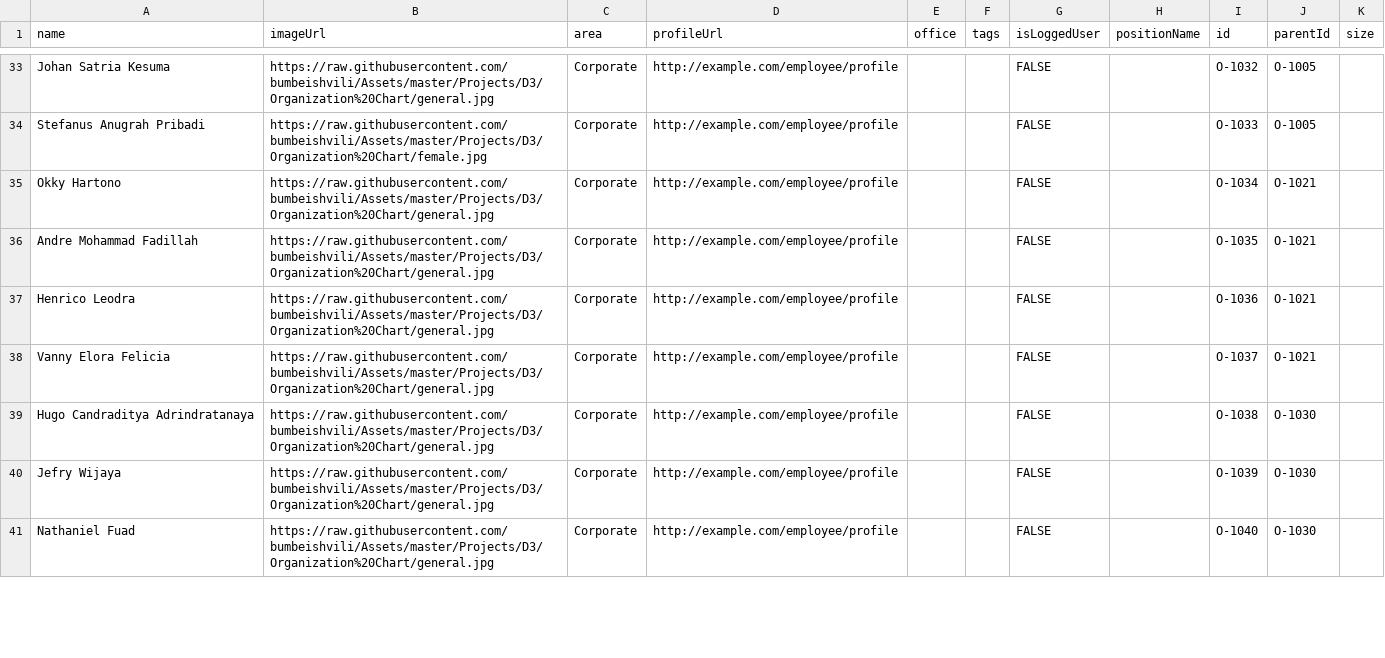
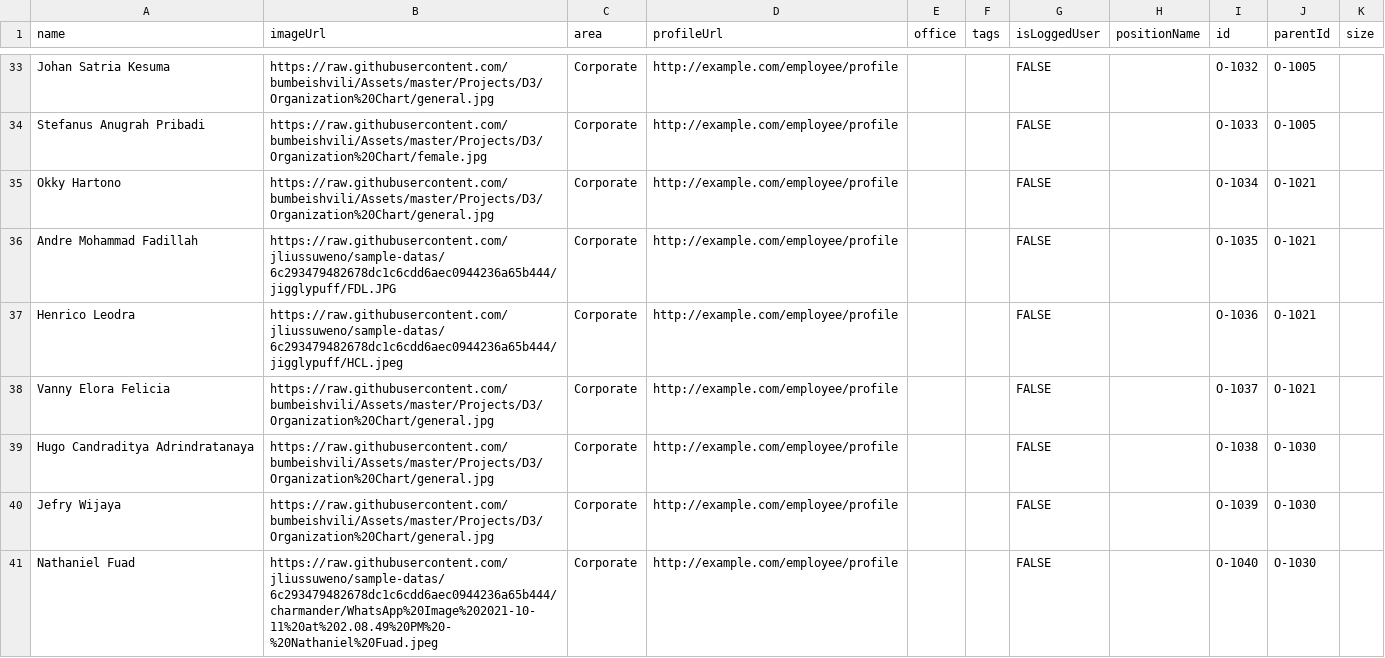
Before and after one commit to jliussuweno/sample-datas, a CSV file: org.csv, drawn as a sheet; only a part is shown, gaps mark what is left out; the diff covers the shown part only.

```diff
--- a/org.csv
+++ b/org.csv
@@ -35,4 +35,4 @@ Stefanus Anugrah Pribadi,https://raw.githubusercontent.com/bumbeishvili/Assets/m
 Okky Hartono,https://raw.githubusercontent.com/bumbeishvili/Assets/master/Projects/D3/Organization%20Chart/general.jpg,Corporate,http://example.com/employee/profile,,,FALSE,,O-1034,O-1021,
-Andre Mohammad Fadillah,https://raw.githubusercontent.com/bumbeishvili/Assets/master/Projects/D3/Organization%20Chart/general.jpg,Corporate,http://example.com/employee/profile,,,FALSE,,O-1035,O-1021,
-Henrico Leodra,https://raw.githubusercontent.com/bumbeishvili/Assets/master/Projects/D3/Organization%20Chart/general.jpg,Corporate,http://example.com/employee/profile,,,FALSE,,O-1036,O-1021,
+Andre Mohammad Fadillah,https://raw.githubusercontent.com/jliussuweno/sample-datas/6c293479482678dc1c6cdd6aec0944236a65b444/jigglypuff/FDL.JPG,Corporate,http://example.com/employee/profile,,,FALSE,,O-1035,O-1021,
+Henrico Leodra,https://raw.githubusercontent.com/jliussuweno/sample-datas/6c293479482678dc1c6cdd6aec0944236a65b444/jigglypuff/HCL.jpeg,Corporate,http://example.com/employee/profile,,,FALSE,,O-1036,O-1021,
 Vanny Elora Felicia,https://raw.githubusercontent.com/bumbeishvili/Assets/master/Projects/D3/Organization%20Chart/general.jpg,Corporate,http://example.com/employee/profile,,,FALSE,,O-1037,O-1021,
@@ -40,2 +40,2 @@ Hugo Candraditya Adrindratanaya,https://raw.githubusercontent.com/bumbeishvili/A
 Jefry Wijaya,https://raw.githubusercontent.com/bumbeishvili/Assets/master/Projects/D3/Organization%20Chart/general.jpg,Corporate,http://example.com/employee/profile,,,FALSE,,O-1039,O-1030,
-Nathaniel Fuad,https://raw.githubusercontent.com/bumbeishvili/Assets/master/Projects/D3/Organization%20Chart/general.jpg,Corporate,http://example.com/employee/profile,,,FALSE,,O-1040,O-1030,
+Nathaniel Fuad,https://raw.githubusercontent.com/jliussuweno/sample-datas/6c293479482678dc1c6cdd6aec0944236a65b444/charmander/WhatsApp%20Image%202021-10-11%20at%202.08.49%20PM%20-%20Nathaniel%20Fuad.jpeg,Corporate,http://example.com/employee/profile,,,FALSE,,O-1040,O-1030,
```
Also changed, not shown: 21 edited cells elsewhere in this file.
